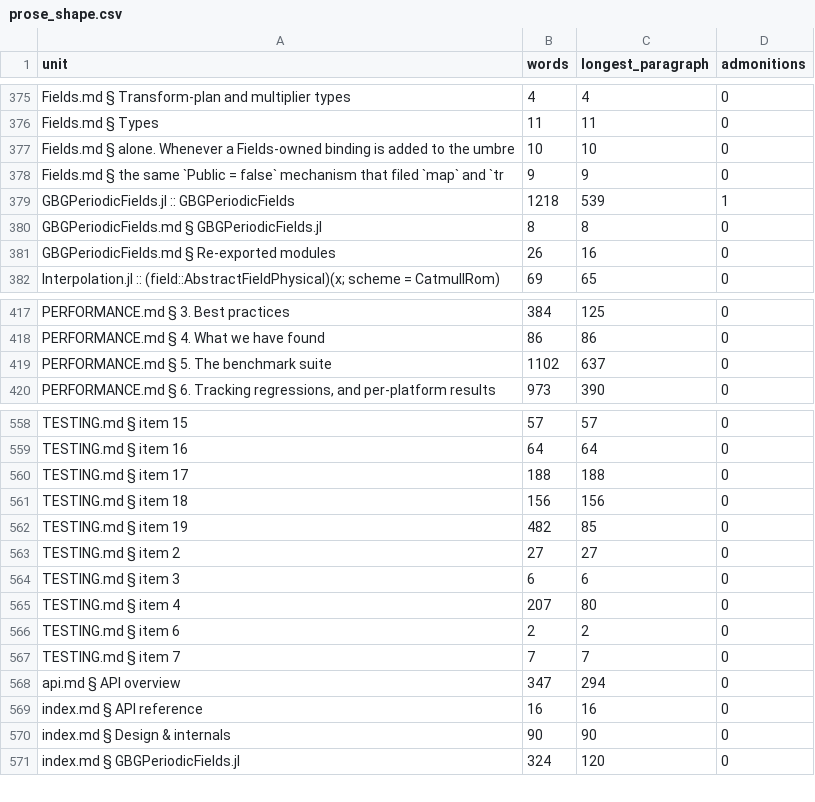
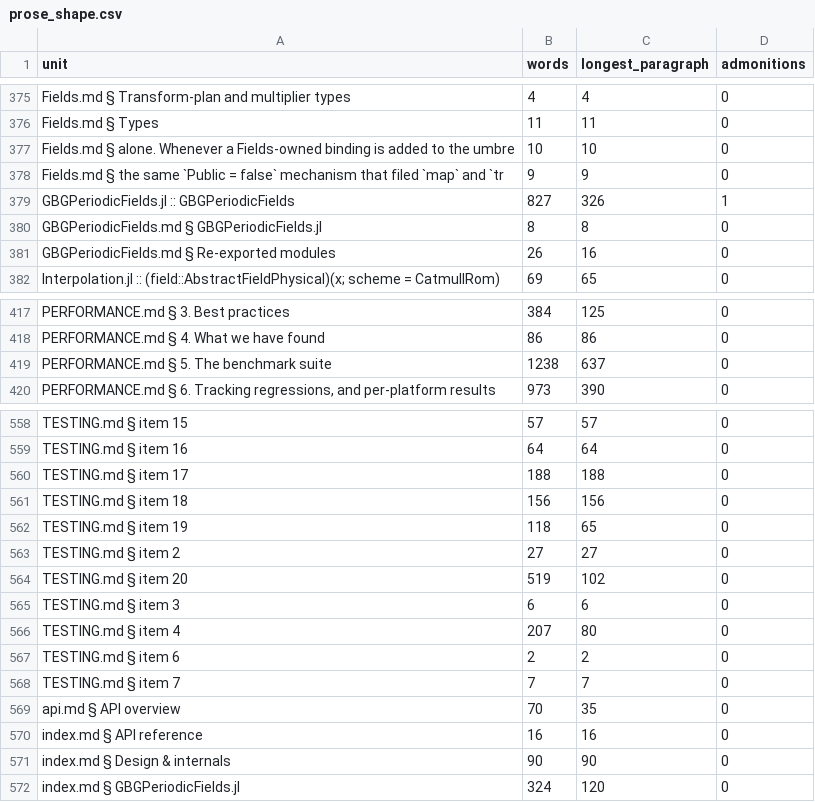
Before and after one commit to GrigorySarnitsky/GBGPeriodicFields.jl, a CSV file: docs/prose_shape.csv, drawn as a sheet; only a part is shown, gaps mark what is left out.

```diff
--- a/docs/prose_shape.csv
+++ b/docs/prose_shape.csv
@@ -378,3 +378,3 @@ unit,words,longest_paragraph,admonitions
 "Fields.md § the same `Public = false` mechanism that filed `map` and `tr",9,9,0
-"GBGPeriodicFields.jl :: GBGPeriodicFields",1218,539,1
+"GBGPeriodicFields.jl :: GBGPeriodicFields",827,326,1
 "GBGPeriodicFields.md § GBGPeriodicFields.jl",8,8,0
@@ -418,3 +418,3 @@ unit,words,longest_paragraph,admonitions
 "PERFORMANCE.md § 4. What we have found",86,86,0
-"PERFORMANCE.md § 5. The benchmark suite",1102,637,0
+"PERFORMANCE.md § 5. The benchmark suite",1238,637,0
 "PERFORMANCE.md § 6. Tracking regressions, and per-platform results",973,390,0
@@ -561,4 +561,5 @@ unit,words,longest_paragraph,admonitions
 "TESTING.md § item 18",156,156,0
-"TESTING.md § item 19",482,85,0
+"TESTING.md § item 19",118,65,0
 "TESTING.md § item 2",27,27,0
+"TESTING.md § item 20",519,102,0
 "TESTING.md § item 3",6,6,0
@@ -567,3 +568,3 @@ unit,words,longest_paragraph,admonitions
 "TESTING.md § item 7",7,7,0
-"api.md § API overview",347,294,0
+"api.md § API overview",70,35,0
 "index.md § API reference",16,16,0
```
Also changed, not shown: 3 other files.
